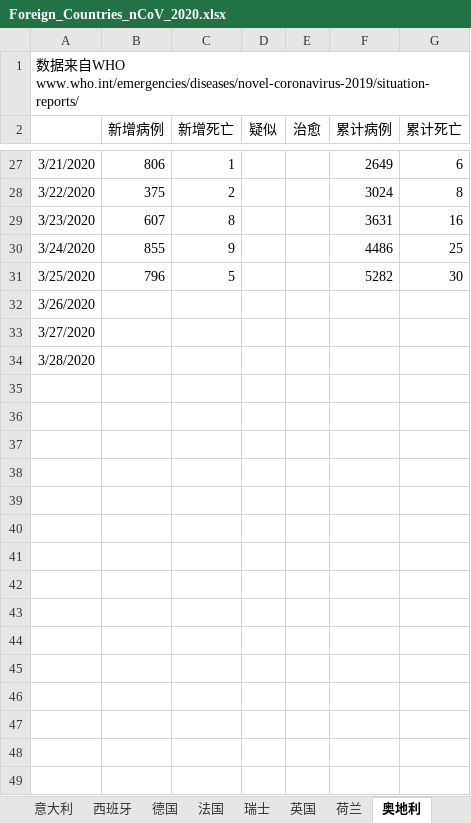
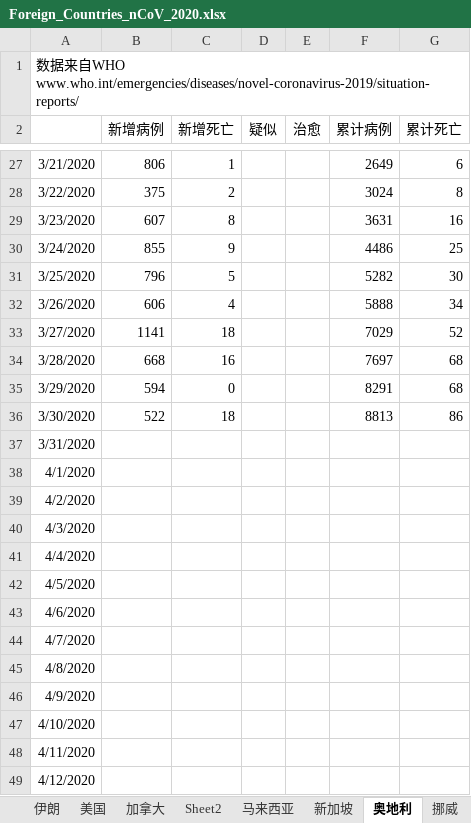
Before and after one commit to 3082455059/nCoV-SIR, an Excel workbook: Foreign_Countries_nCoV_2020.xlsx, sheet 奥地利, drawn as a sheet; only a part is shown, gaps mark what is left out; values as stored, in another font and other column widths than the file's, no borders; the diff covers the shown part only; the diff names each change by its address in the sheet, - before the commit and + after, or states it on an @@ line.

```diff
--- a/Foreign_Countries_nCoV_2020.xlsx (sheet 奥地利)
+++ b/Foreign_Countries_nCoV_2020.xlsx (sheet 奥地利)
-B32 (新增病例): (empty)
+B32 (新增病例): 606
-C32 (新增死亡): (empty)
+C32 (新增死亡): 4
-F32 (累计病例): (empty)
+F32 (累计病例): 5888
-G32 (累计死亡): (empty)
+G32 (累计死亡): 34
-B33 (新增病例): (empty)
+B33 (新增病例): 1141
-C33 (新增死亡): (empty)
+C33 (新增死亡): 18
-F33 (累计病例): (empty)
+F33 (累计病例): 7029
-G33 (累计死亡): (empty)
+G33 (累计死亡): 52
-B34 (新增病例): (empty)
+B34 (新增病例): 668
-C34 (新增死亡): (empty)
+C34 (新增死亡): 16
-F34 (累计病例): (empty)
+F34 (累计病例): 7697
-G34 (累计死亡): (empty)
+G34 (累计死亡): 68
+row 35: 3/29/2020 | 594 | 0 |  |  | 8291 | 68
+row 36: 3/30/2020 | 522 | 18 |  |  | 8813 | 86
+row 37: 3/31/2020
+row 38: 4/1/2020
+row 39: 4/2/2020
+row 40: 4/3/2020
+row 41: 4/4/2020
+row 42: 4/5/2020
+row 43: 4/6/2020
+row 44: 4/7/2020
+row 45: 4/8/2020
+row 46: 4/9/2020
+row 47: 4/10/2020
+row 48: 4/11/2020
+row 49: 4/12/2020
```
Also changed, not shown: 15 added rows elsewhere in this sheet, sheet 挪威, sheet 西班牙, sheet 英国, sheet 瑞士, sheet 伊朗, sheet 荷兰, 15 more sheets, other sheet tabs.
